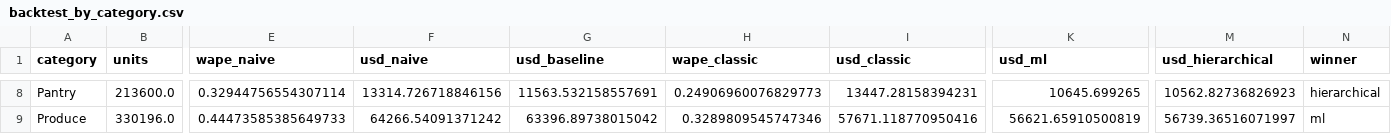
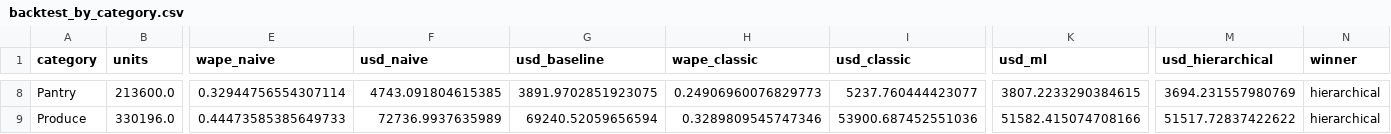
Before and after one commit to ankitmishra01/harbourline-demand-planner, a CSV file: data/results/backtest_by_category.csv, drawn as a sheet; only a part is shown, gaps mark what is left out; the diff covers the shown part only; the diff names each change by its address in the sheet, - before the commit and + after, or states it on an @@ line.

```diff
--- a/data/results/backtest_by_category.csv
+++ b/data/results/backtest_by_category.csv
-F8 (usd_naive): 13314.726718846156
+F8 (usd_naive): 4743.091804615385
-G8 (usd_baseline): 11563.532158557691
+G8 (usd_baseline): 3891.9702851923075
-I8 (usd_classic): 13447.28158394231
+I8 (usd_classic): 5237.760444423077
-K8 (usd_ml): 10645.699265
+K8 (usd_ml): 3807.2233290384615
-M8 (usd_hierarchical): 10562.82736826923
+M8 (usd_hierarchical): 3694.231557980769
-F9 (usd_naive): 64266.54091371242
+F9 (usd_naive): 72736.9937635989
-G9 (usd_baseline): 63396.89738015042
+G9 (usd_baseline): 69240.52059656594
-I9 (usd_classic): 57671.118770950416
+I9 (usd_classic): 53900.687452551036
-K9 (usd_ml): 56621.65910500819
+K9 (usd_ml): 51582.415074708166
-M9 (usd_hierarchical): 56739.36516071997
+M9 (usd_hierarchical): 51517.72837422622
-N9 (winner): ml
+N9 (winner): hierarchical
```
Also changed, not shown: 32 edited cells elsewhere in this file, data/results/backtest.csv, 30 other files.
